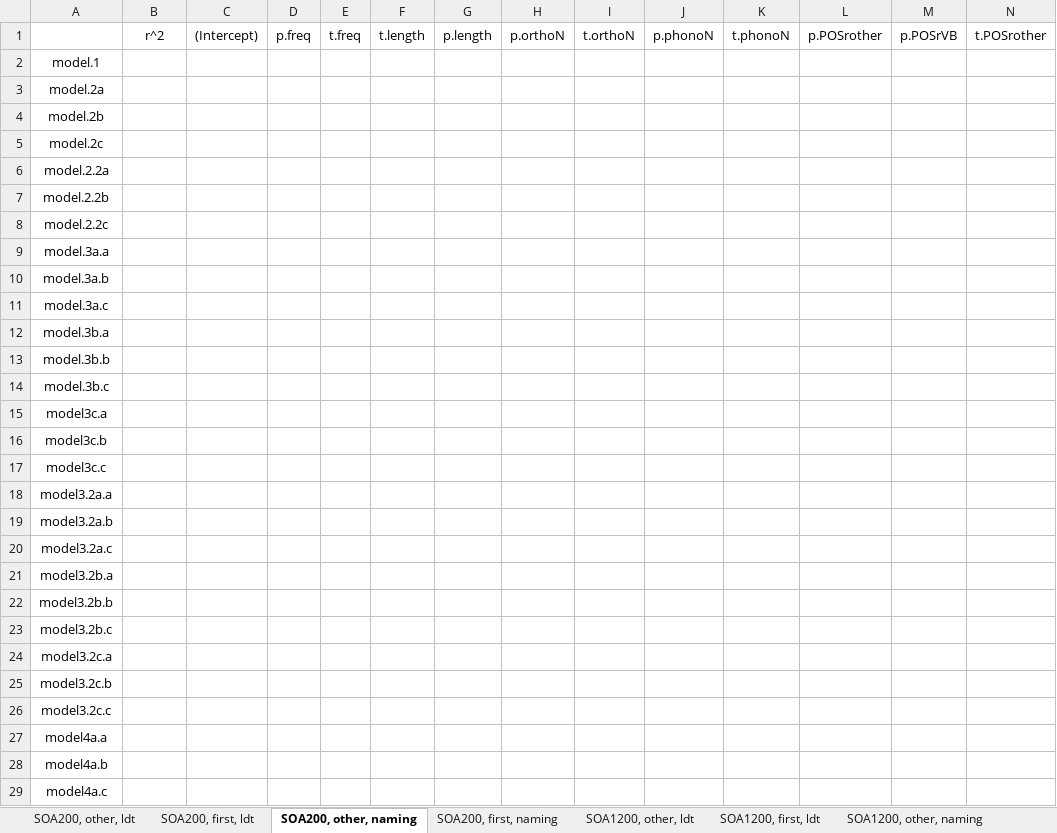
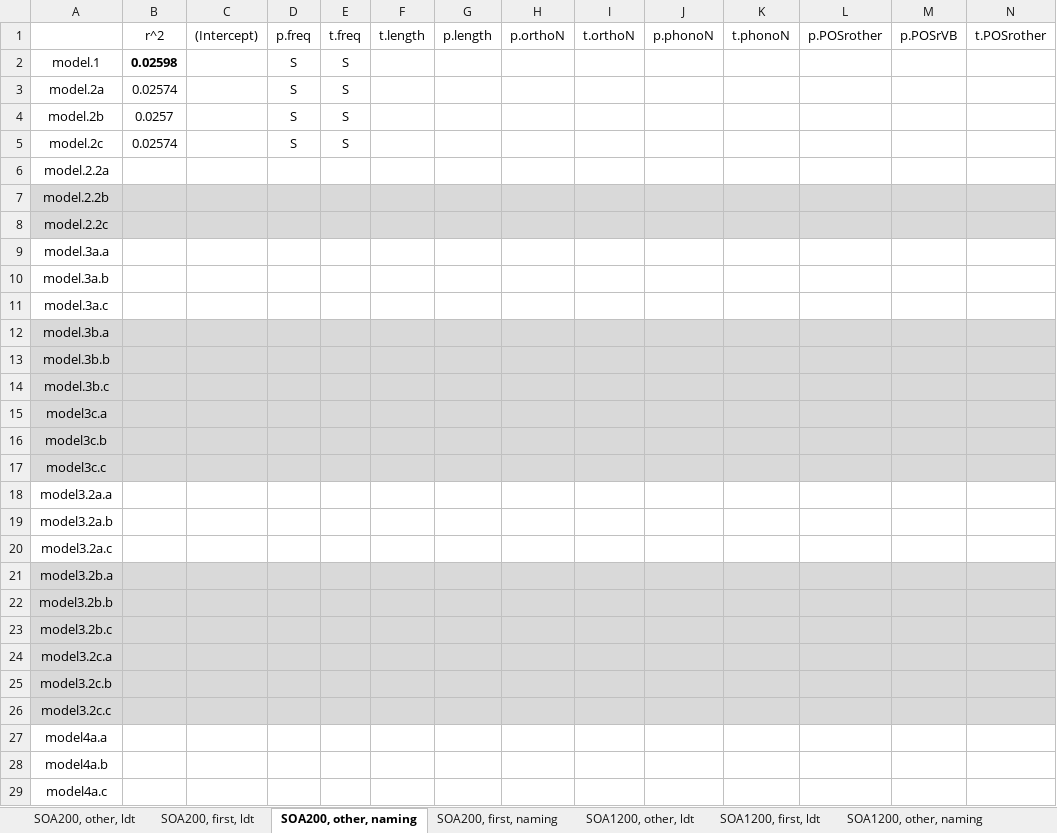
Before and after one commit to doomlab/SPP-Analysis, an Excel workbook: Analysis.Tables.xlsx, sheet SOA200, other, naming, drawn as a sheet; only a part is shown; values as stored, in another font and other column widths than the file's, no borders; the diff covers the shown part only; the diff names each change by its address in the sheet, - before the commit and + after, or states it on an @@ line.

```diff
--- a/Analysis.Tables.xlsx (sheet SOA200, other, naming)
+++ b/Analysis.Tables.xlsx (sheet SOA200, other, naming)
-B2: (empty)
+B2: 0.02598
-D2:D5: (empty)
+D2:D5: S
-E2:E5: (empty)
+E2:E5: S
-B3: (empty)
+B3: 0.02574
-B4: (empty)
+B4: 0.0257
-B5: (empty)
+B5: 0.02574
-A7:N8 fill: none
+A7:N8 fill: #D9D9D9
-A12:N17 fill: none
+A12:N17 fill: #D9D9D9
-A21:N26 fill: none
+A21:N26 fill: #D9D9D9
```
Also changed, not shown: cell formats elsewhere in this sheet, 1 other file.
